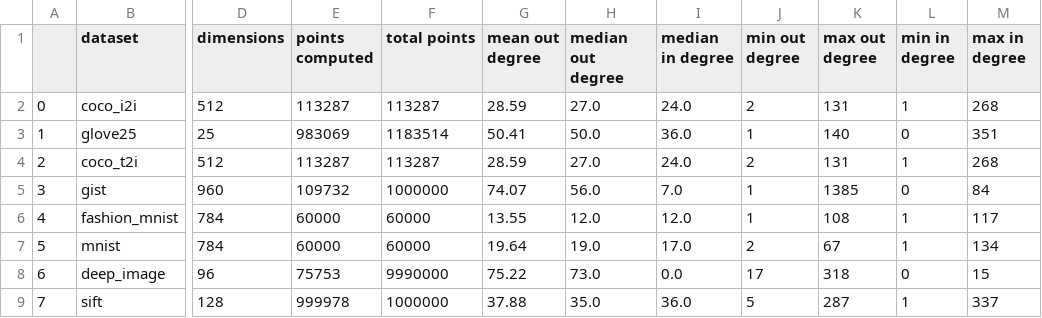
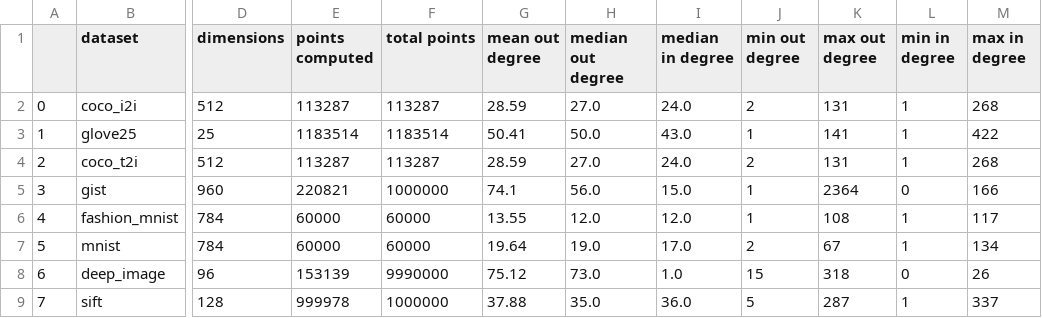
Before and after one commit to PratyushAvi/navigable-graphs, a CSV file: stats.csv, drawn as a sheet; only a part is shown, gaps mark what is left out; the diff names each change by its address in the sheet, - before the commit and + after, or states it on an @@ line.

Commit message:
updated stats

```diff
--- a/stats.csv
+++ b/stats.csv
-E3 (points computed): 983069
+E3 (points computed): 1183514
-I3 (median in degree): 36.0
+I3 (median in degree): 43.0
-K3 (max out degree): 140
+K3 (max out degree): 141
-L3 (min in degree): 0
+L3 (min in degree): 1
-M3 (max in degree): 351
+M3 (max in degree): 422
-E5 (points computed): 109732
+E5 (points computed): 220821
-G5 (mean out degree): 74.07
+G5 (mean out degree): 74.1
-I5 (median in degree): 7.0
+I5 (median in degree): 15.0
-K5 (max out degree): 1385
+K5 (max out degree): 2364
-M5 (max in degree): 84
+M5 (max in degree): 166
-E8 (points computed): 75753
+E8 (points computed): 153139
-G8 (mean out degree): 75.22
+G8 (mean out degree): 75.12
-I8 (median in degree): 0.0
+I8 (median in degree): 1.0
-J8 (min out degree): 17
+J8 (min out degree): 15
-M8 (max in degree): 15
+M8 (max in degree): 26
```
Also changed, not shown: 6 other files.
